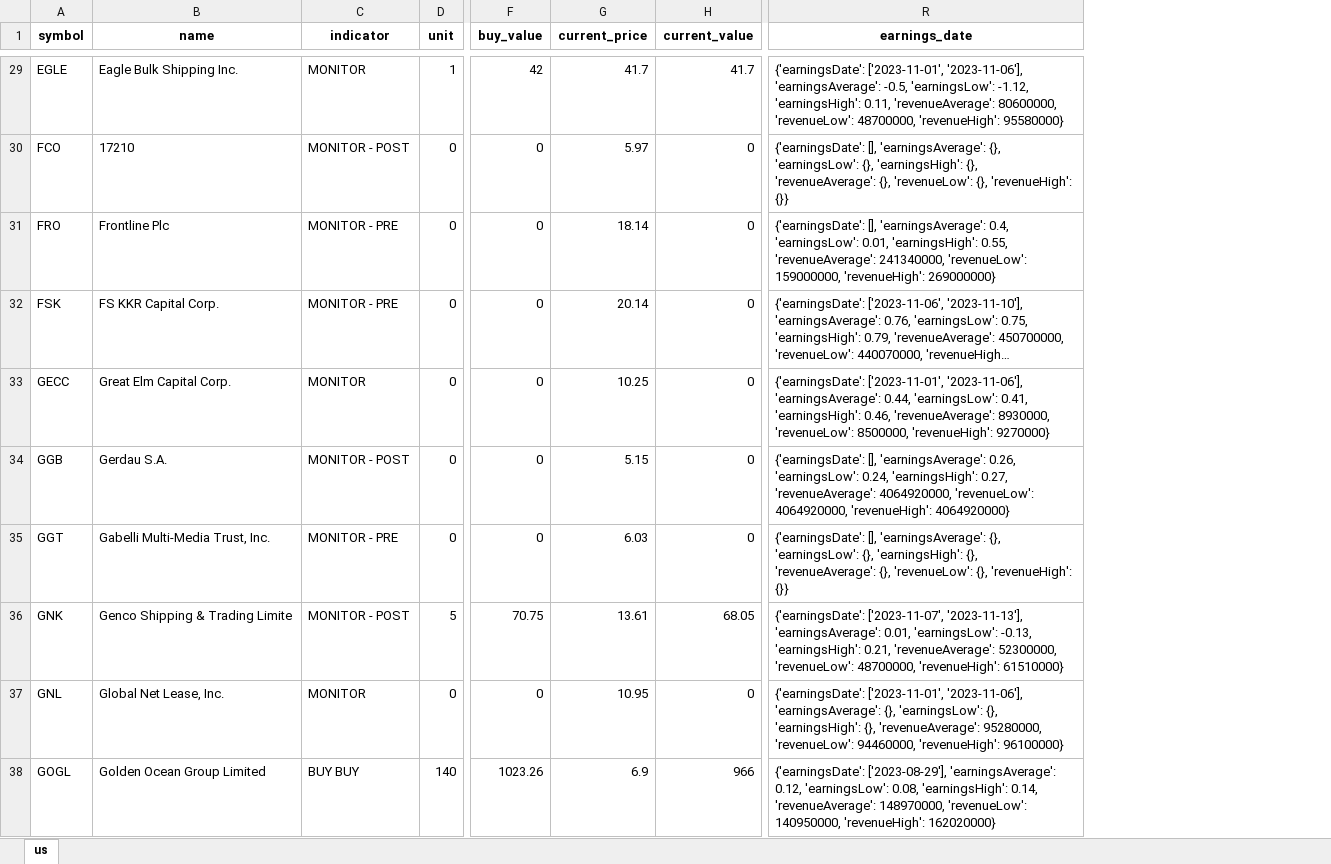
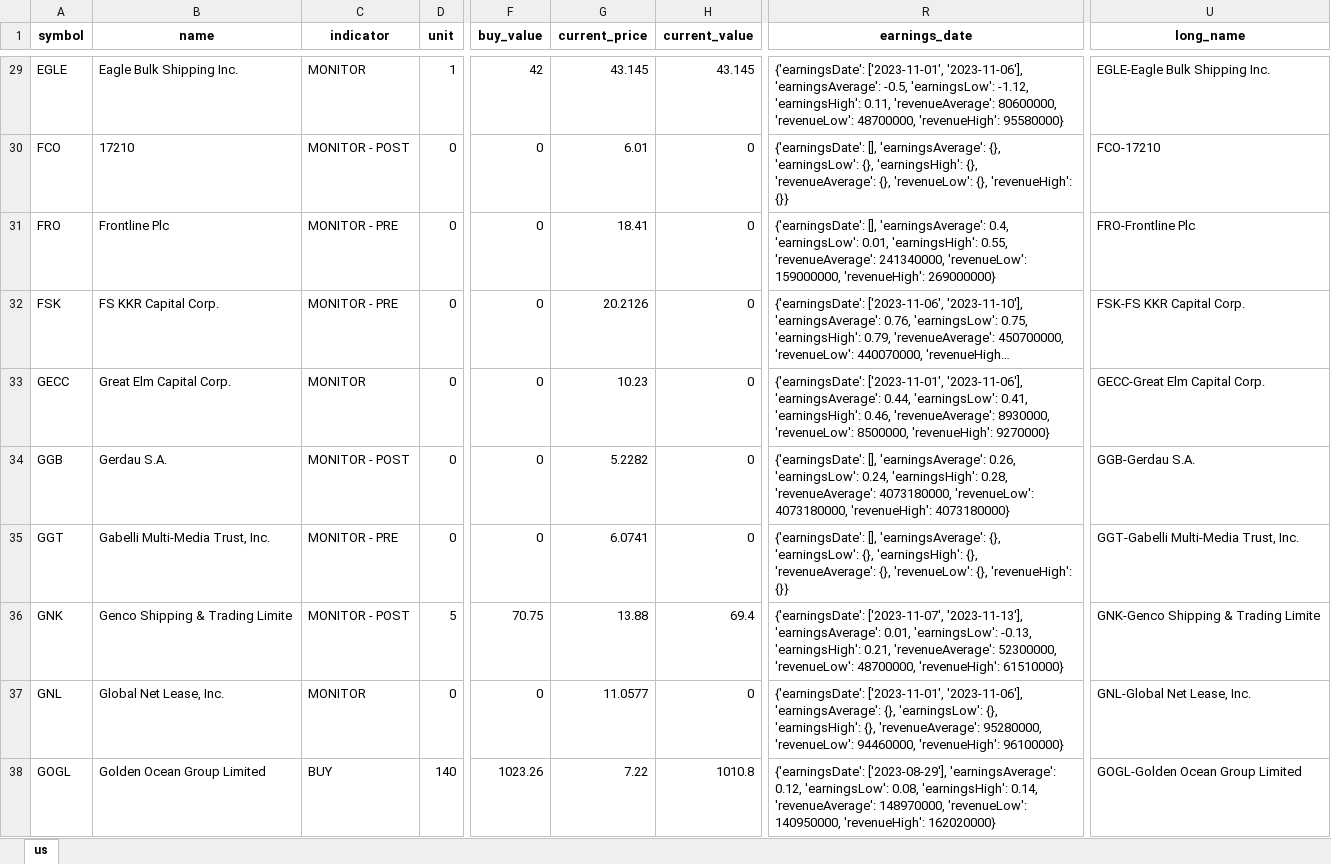
Before and after one commit to alpha2phi-platform/alphalib, an Excel workbook: data/portfolio.xlsx, sheet us, drawn as a sheet; only a part is shown, gaps mark what is left out; long unchanged cells end in …; values as stored, in another font and other column widths than the file's, no borders; the diff covers the shown part only; the diff names each change by its address in the sheet, - before the commit and + after, or states it on an @@ line.

Commit message:
feat: update target prices

```diff
--- a/data/portfolio.xlsx (sheet us)
+++ b/data/portfolio.xlsx (sheet us)
+column U (long_name), rows 29-38: EGLE-Eagle Bulk Shipping Inc. | FCO-17210 | FRO-Frontline Plc | FSK-FS KKR Capital Corp. | GECC-Great Elm Capital Corp. | GGB-Gerdau S.A. | GGT-Gabelli Multi-Media Trust, Inc. | GNK-Genco Shipping & Trading Limite | GNL-Global Net Lease, Inc. | GOGL-Golden Ocean Group Limited
-G29 (current_price): 41.7
+G29 (current_price): 43.145
-H29 (current_value): 41.7
+H29 (current_value): 43.145
-G30 (current_price): 5.97
+G30 (current_price): 6.01
-G31 (current_price): 18.14
+G31 (current_price): 18.41
-G32 (current_price): 20.14
+G32 (current_price): 20.2126
-G33 (current_price): 10.25
+G33 (current_price): 10.23
-G34 (current_price): 5.15
+G34 (current_price): 5.2282
-R34 (earnings_date): …0.24, 'earningsHigh': 0.27, 'revenueAverage': 4064920000, 'revenueLow': 4064920000, 'revenueHigh': 4064920000}
+R34 (earnings_date): …0.24, 'earningsHigh': 0.28, 'revenueAverage': 4073180000, 'revenueLow': 4073180000, 'revenueHigh': 4073180000}
-G35 (current_price): 6.03
+G35 (current_price): 6.0741
-G36 (current_price): 13.61
+G36 (current_price): 13.88
-H36 (current_value): 68.05
+H36 (current_value): 69.4
-G37 (current_price): 10.95
+G37 (current_price): 11.0577
-C38 (indicator): BUY BUY
+C38 (indicator): BUY
-G38 (current_price): 6.9
+G38 (current_price): 7.22
-H38 (current_value): 966
+H38 (current_value): 1010.8
```
Also changed, not shown: 91 edited cells elsewhere in this sheet, 1 other file.
